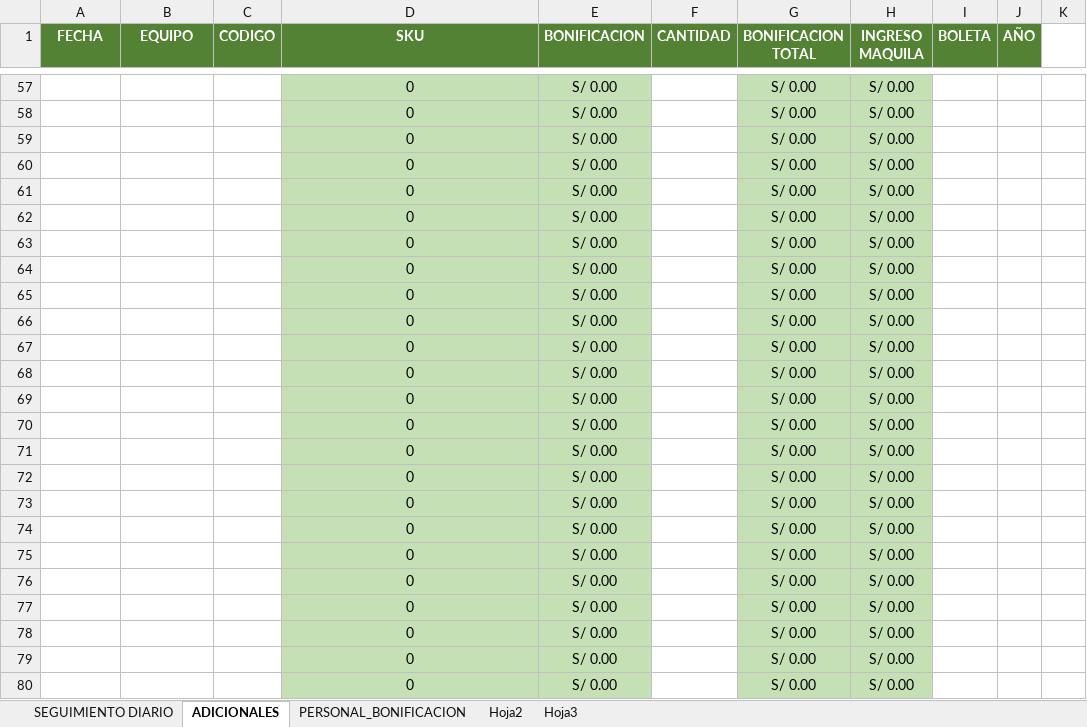
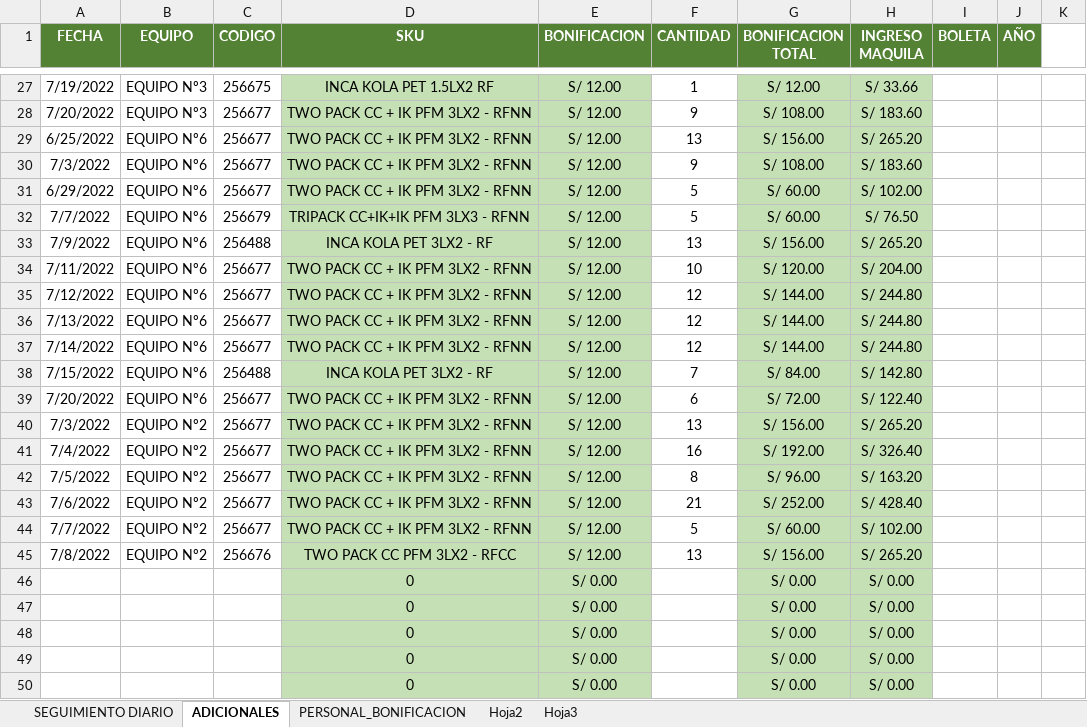
Before and after one commit to ChristopherPinedo/AKM-data, an Excel workbook: 1-CONTROL/3-BONIFICACIONES/7. BONIFICACION MAQUILA JULIO 2022.xlsx, sheet ADICIONALES, drawn as a sheet; only a part is shown, gaps mark what is left out; the shorter side is filled out with more unchanged rows; values as stored, in another font and other column widths than the file's, no borders; the diff covers the shown part only; the diff names each change by its address in the sheet, - before the commit and + after, or states it on an @@ line.

```diff
--- a/1-CONTROL/3-BONIFICACIONES/7. BONIFICACION MAQUILA JULIO 2022.xlsx (sheet ADICIONALES)
+++ b/1-CONTROL/3-BONIFICACIONES/7. BONIFICACION MAQUILA JULIO 2022.xlsx (sheet ADICIONALES)
+row 27: 7/19/2022 | EQUIPO Nº3 | 256675 | INCA KOLA PET 1.5LX2 RF | S/ 12.00 | 1 | S/ 12.00 | S/ 33.66
+row 28: 7/20/2022 | EQUIPO Nº3 | 256677 | TWO PACK CC + IK PFM 3LX2 - RFNN | S/ 12.00 | 9 | S/ 108.00 | S/ 183.60
+row 29: 6/25/2022 | EQUIPO Nº6 | 256677 | TWO PACK CC + IK PFM 3LX2 - RFNN | S/ 12.00 | 13 | S/ 156.00 | S/ 265.20
+row 30: 7/3/2022 | EQUIPO Nº6 | 256677 | TWO PACK CC + IK PFM 3LX2 - RFNN | S/ 12.00 | 9 | S/ 108.00 | S/ 183.60
+row 31: 6/29/2022 | EQUIPO Nº6 | 256677 | TWO PACK CC + IK PFM 3LX2 - RFNN | S/ 12.00 | 5 | S/ 60.00 | S/ 102.00
+row 32: 7/7/2022 | EQUIPO Nº6 | 256679 | TRIPACK CC+IK+IK PFM 3LX3 - RFNN | S/ 12.00 | 5 | S/ 60.00 | S/ 76.50
+row 33: 7/9/2022 | EQUIPO Nº6 | 256488 | INCA KOLA PET 3LX2 - RF | S/ 12.00 | 13 | S/ 156.00 | S/ 265.20
+row 34: 7/11/2022 | EQUIPO Nº6 | 256677 | TWO PACK CC + IK PFM 3LX2 - RFNN | S/ 12.00 | 10 | S/ 120.00 | S/ 204.00
+row 35: 7/12/2022 | EQUIPO Nº6 | 256677 | TWO PACK CC + IK PFM 3LX2 - RFNN | S/ 12.00 | 12 | S/ 144.00 | S/ 244.80
+row 36: 7/13/2022 | EQUIPO Nº6 | 256677 | TWO PACK CC + IK PFM 3LX2 - RFNN | S/ 12.00 | 12 | S/ 144.00 | S/ 244.80
+row 37: 7/14/2022 | EQUIPO Nº6 | 256677 | TWO PACK CC + IK PFM 3LX2 - RFNN | S/ 12.00 | 12 | S/ 144.00 | S/ 244.80
+row 38: 7/15/2022 | EQUIPO Nº6 | 256488 | INCA KOLA PET 3LX2 - RF | S/ 12.00 | 7 | S/ 84.00 | S/ 142.80
+row 39: 7/20/2022 | EQUIPO Nº6 | 256677 | TWO PACK CC + IK PFM 3LX2 - RFNN | S/ 12.00 | 6 | S/ 72.00 | S/ 122.40
+row 40: 7/3/2022 | EQUIPO Nº2 | 256677 | TWO PACK CC + IK PFM 3LX2 - RFNN | S/ 12.00 | 13 | S/ 156.00 | S/ 265.20
+row 41: 7/4/2022 | EQUIPO Nº2 | 256677 | TWO PACK CC + IK PFM 3LX2 - RFNN | S/ 12.00 | 16 | S/ 192.00 | S/ 326.40
+row 42: 7/5/2022 | EQUIPO Nº2 | 256677 | TWO PACK CC + IK PFM 3LX2 - RFNN | S/ 12.00 | 8 | S/ 96.00 | S/ 163.20
+row 43: 7/6/2022 | EQUIPO Nº2 | 256677 | TWO PACK CC + IK PFM 3LX2 - RFNN | S/ 12.00 | 21 | S/ 252.00 | S/ 428.40
+row 44: 7/7/2022 | EQUIPO Nº2 | 256677 | TWO PACK CC + IK PFM 3LX2 - RFNN | S/ 12.00 | 5 | S/ 60.00 | S/ 102.00
+row 45: 7/8/2022 | EQUIPO Nº2 | 256676 | TWO PACK CC PFM 3LX2 - RFCC | S/ 12.00 | 13 | S/ 156.00 | S/ 265.20
```
Also changed, not shown: 25 added rows and 55 removed rows elsewhere in this sheet, sheet SEGUIMIENTO DIARIO, sheet Hoja2, sheet PERSONAL_BONIFICACION, sheet Hoja3, formulas that keep their value, hidden cells, charts or pictures, 1-CONTROL/2-TAREO/7. TAREO-JULIO-PUC .xlsx, 1-CONTROL/3-BONIFICACIONES/7. BONIFICACION ENCAJONADO JULIO 2022.xlsx, 2 other files.
